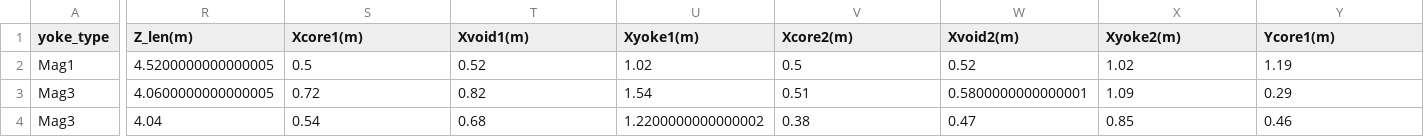
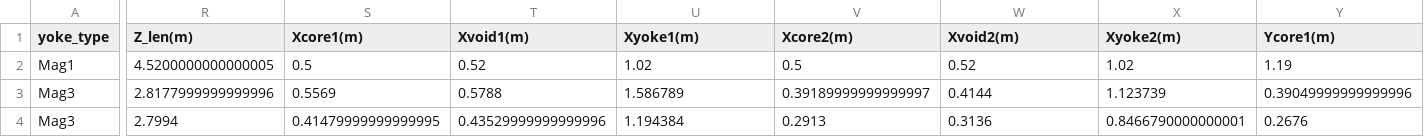
Before and after one commit to lfpc/MuonsAndMatter, a CSV file: data/magnet_params.csv, drawn as a sheet; only a part is shown, gaps mark what is left out; the diff covers the shown part only; the diff names each change by its address in the sheet, - before the commit and + after, or states it on an @@ line.

```diff
--- a/data/magnet_params.csv
+++ b/data/magnet_params.csv
-R3 (Z_len(m)): 4.0600000000000005
+R3 (Z_len(m)): 2.8177999999999996
-S3 (Xcore1(m)): 0.72
+S3 (Xcore1(m)): 0.5569
-T3 (Xvoid1(m)): 0.82
+T3 (Xvoid1(m)): 0.5788
-U3 (Xyoke1(m)): 1.54
+U3 (Xyoke1(m)): 1.586789
-V3 (Xcore2(m)): 0.51
+V3 (Xcore2(m)): 0.39189999999999997
-W3 (Xvoid2(m)): 0.5800000000000001
+W3 (Xvoid2(m)): 0.4144
-X3 (Xyoke2(m)): 1.09
+X3 (Xyoke2(m)): 1.123739
-Y3 (Ycore1(m)): 0.29
+Y3 (Ycore1(m)): 0.39049999999999996
-R4 (Z_len(m)): 4.04
+R4 (Z_len(m)): 2.7994
-S4 (Xcore1(m)): 0.54
+S4 (Xcore1(m)): 0.41479999999999995
-T4 (Xvoid1(m)): 0.68
+T4 (Xvoid1(m)): 0.43529999999999996
-U4 (Xyoke1(m)): 1.2200000000000002
+U4 (Xyoke1(m)): 1.194384
-V4 (Xcore2(m)): 0.38
+V4 (Xcore2(m)): 0.2913
-W4 (Xvoid2(m)): 0.47
+W4 (Xvoid2(m)): 0.3136
-X4 (Xyoke2(m)): 0.85
+X4 (Xyoke2(m)): 0.8466790000000001
-Y4 (Ycore1(m)): 0.46
+Y4 (Ycore1(m)): 0.2676
```
Also changed, not shown: 67 edited cells elsewhere in this file, 2 other files.
